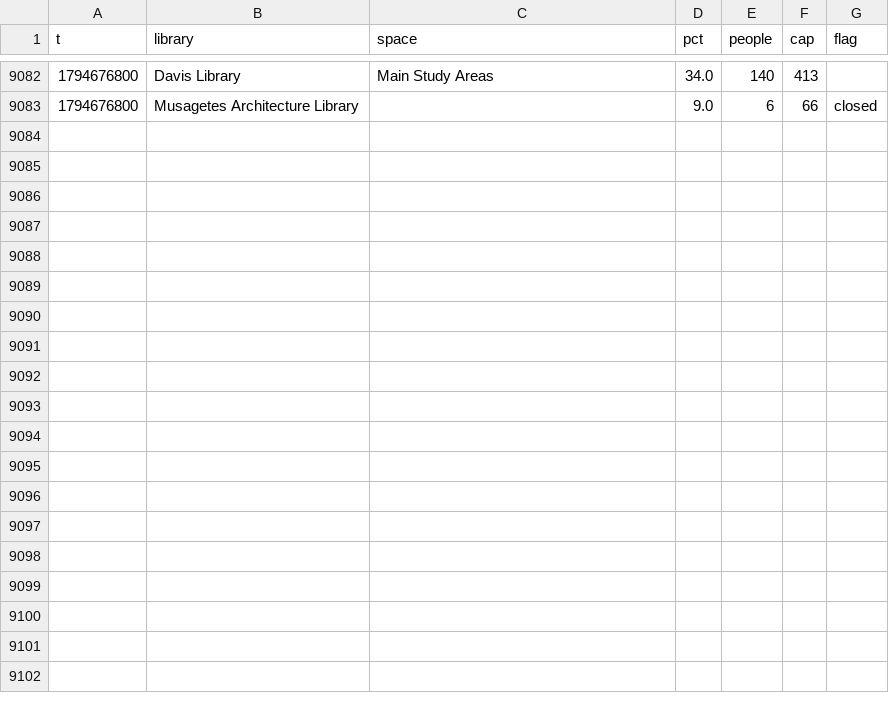
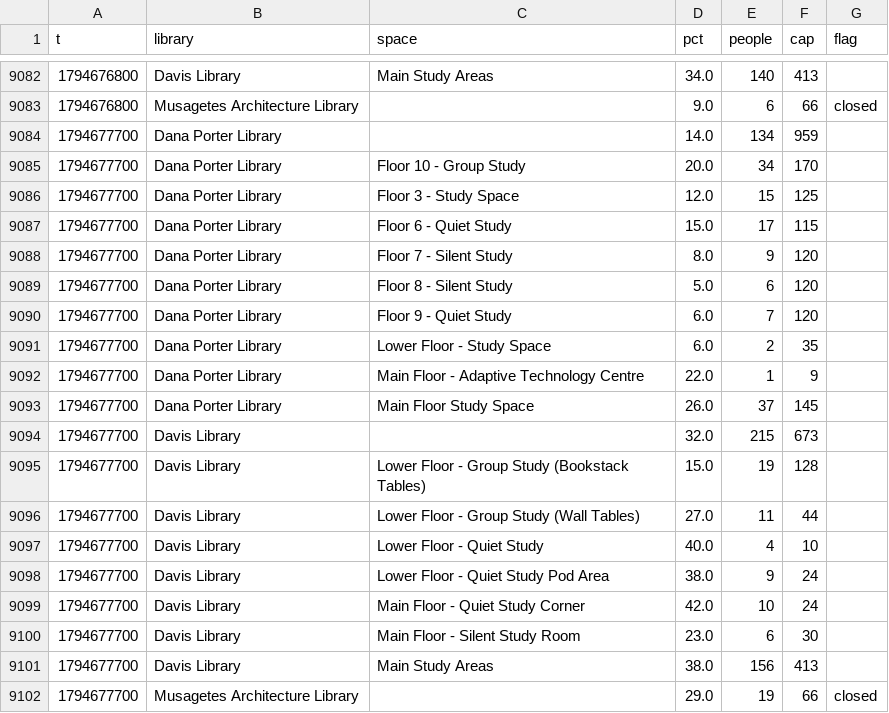
Before and after one commit to eitanzur/library-tracker, a CSV file: waterloo/2026-11.csv, drawn as a sheet; only a part is shown, gaps mark what is left out.

```diff
--- a/waterloo/2026-11.csv
+++ b/waterloo/2026-11.csv
@@ -9083 +9083,20 @@ t,library,space,pct,people,cap,flag
 1794676800,Musagetes Architecture Library,,9.0,6,66,closed
+1794677700,Dana Porter Library,,14.0,134,959,
+1794677700,Dana Porter Library,Floor 10 - Group Study,20.0,34,170,
+1794677700,Dana Porter Library,Floor 3 - Study Space,12.0,15,125,
+1794677700,Dana Porter Library,Floor 6 - Quiet Study,15.0,17,115,
+1794677700,Dana Porter Library,Floor 7 - Silent Study,8.0,9,120,
+1794677700,Dana Porter Library,Floor 8 - Silent Study,5.0,6,120,
+1794677700,Dana Porter Library,Floor 9 - Quiet Study,6.0,7,120,
+1794677700,Dana Porter Library,Lower Floor - Study Space,6.0,2,35,
+1794677700,Dana Porter Library,Main Floor - Adaptive Technology Centre,22.0,1,9,
+1794677700,Dana Porter Library,Main Floor Study Space,26.0,37,145,
+1794677700,Davis Library,,32.0,215,673,
+1794677700,Davis Library,Lower Floor - Group Study (Bookstack Tables),15.0,19,128,
+1794677700,Davis Library,Lower Floor - Group Study (Wall Tables),27.0,11,44,
+1794677700,Davis Library,Lower Floor - Quiet Study,40.0,4,10,
+1794677700,Davis Library,Lower Floor - Quiet Study Pod Area,38.0,9,24,
+1794677700,Davis Library,Main Floor - Quiet Study Corner,42.0,10,24,
+1794677700,Davis Library,Main Floor - Silent Study Room,23.0,6,30,
+1794677700,Davis Library,Main Study Areas,38.0,156,413,
+1794677700,Musagetes Architecture Library,,29.0,19,66,closed
```
Also changed, not shown: guelph/2026-11.csv, ottawa/2026-11.csv, 2 other files.
